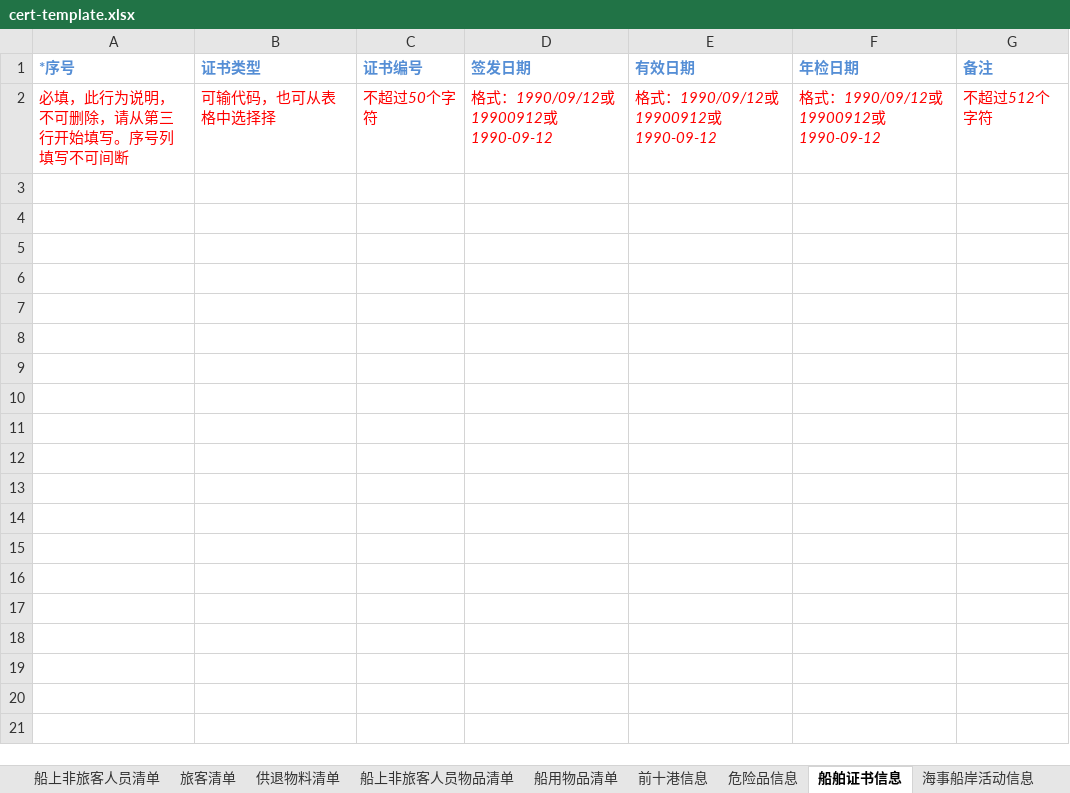
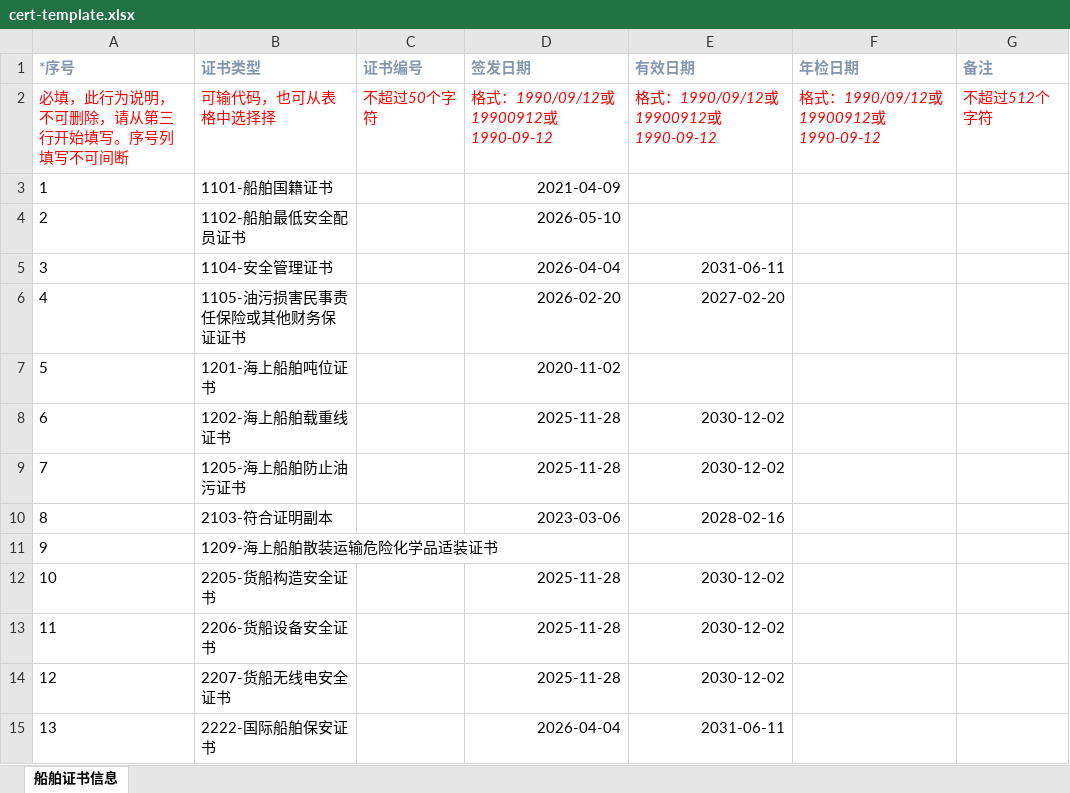
Before and after one commit to cao-lg/ship-cert, an Excel workbook: public/cert-template.xlsx, sheet 船舶证书信息, drawn as a sheet; values as stored, in another font and other column widths than the file's, no borders; the diff names each change by its address in the sheet, - before the commit and + after, or states it on an @@ line.

```diff
--- a/public/cert-template.xlsx (sheet 船舶证书信息)
+++ b/public/cert-template.xlsx (sheet 船舶证书信息)
-sheet tab: 船上非旅客人员清单
-sheet tab: 旅客清单
-sheet tab: 供退物料清单
-sheet tab: 船上非旅客人员物品清单
-sheet tab: 船用物品清单
-sheet tab: 前十港信息
-sheet tab: 危险品信息
-sheet tab: 海事船岸活动信息
-A1:G1 text colour: #558ED5
+A1:G1 text colour: #8497B0
+row 3: 1 | 1101-船舶国籍证书 |  | 2021-04-09
+row 4: 2 | 1102-船舶最低安全配员证书 |  | 2026-05-10
+row 5: 3 | 1104-安全管理证书 |  | 2026-04-04 | 2031-06-11
+row 6: 4 | 1105-油污损害民事责任保险或其他财务保证证书 |  | 2026-02-20 | 2027-02-20
+row 7: 5 | 1201-海上船舶吨位证书 |  | 2020-11-02
+row 8: 6 | 1202-海上船舶载重线证书 |  | 2025-11-28 | 2030-12-02
+row 9: 7 | 1205-海上船舶防止油污证书 |  | 2025-11-28 | 2030-12-02
+row 10: 8 | 2103-符合证明副本 |  | 2023-03-06 | 2028-02-16
+row 11: 9 | 1209-海上船舶散装运输危险化学品适装证书
+row 12: 10 | 2205-货船构造安全证书 |  | 2025-11-28 | 2030-12-02
+row 13: 11 | 2206-货船设备安全证书 |  | 2025-11-28 | 2030-12-02
+row 14: 12 | 2207-货船无线电安全证书 |  | 2025-11-28 | 2030-12-02
+row 15: 13 | 2222-国际船舶保安证书 |  | 2026-04-04 | 2031-06-11
```
Also changed, not shown: other sheet tabs, 6 other files.
